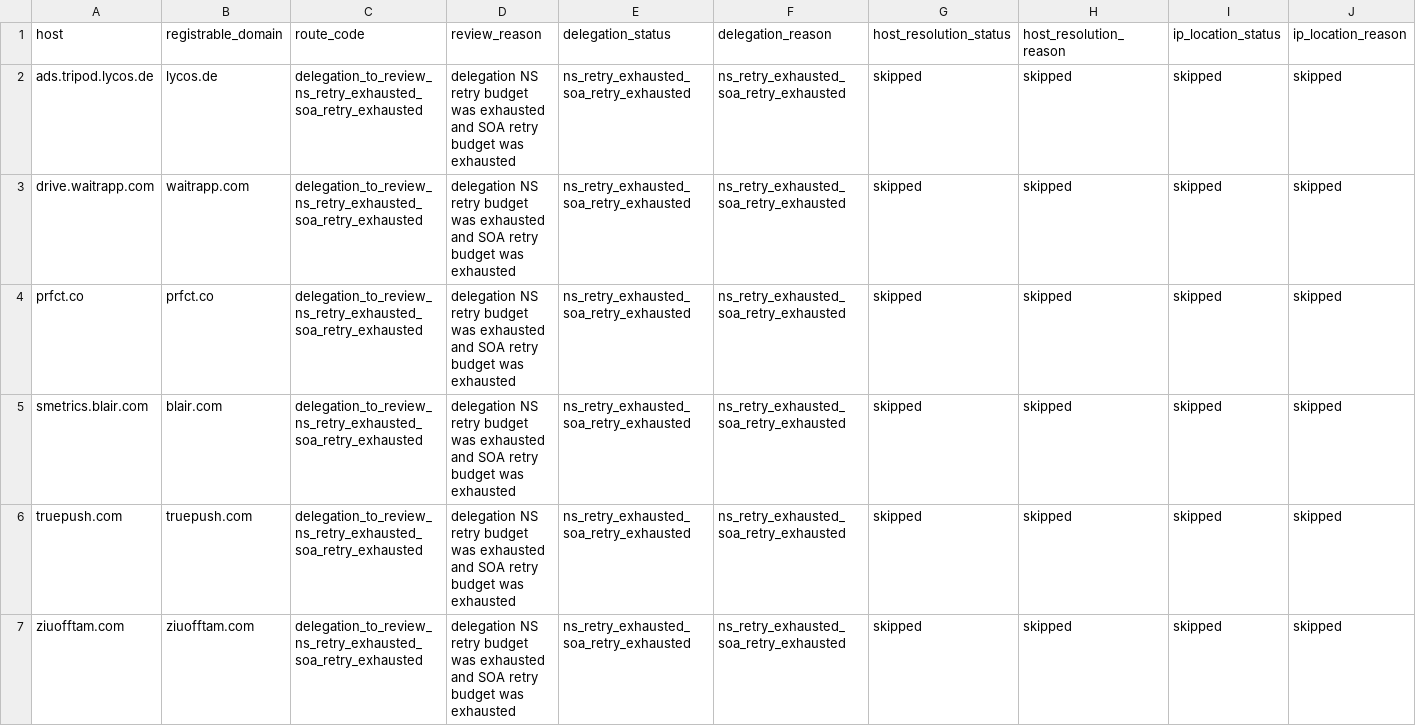
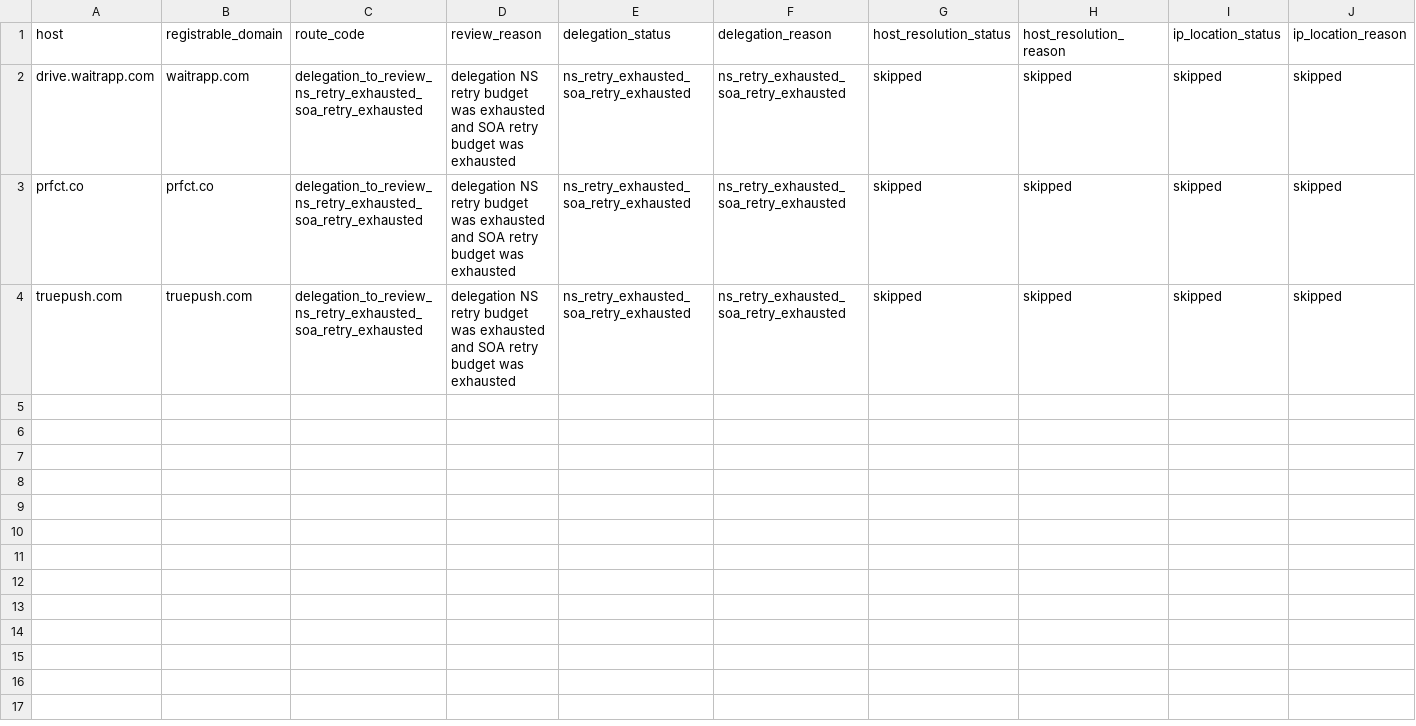
Before and after one commit to oxfa/niamodretlif, a CSV file: output/review/block.csv, drawn as a sheet; only a part is shown; rows hold the shown columns only; the diff names each change by its address in the sheet, - before the commit and + after, or states it on an @@ line.

```diff
--- a/output/review/block.csv
+++ b/output/review/block.csv
-row 2: ads.tripod.lycos.de | lycos.de | delegation_to_review_ns_retry_exhausted_soa_retry_exhausted | delegation NS retry budget was exhausted and SOA retry budget was exhausted | ns_retry_exhausted_soa_retry_exhausted | ns_retry_exhausted_soa_retry_exhausted | skipped | skipped | skipped | skipped
-row 5: smetrics.blair.com | blair.com | delegation_to_review_ns_retry_exhausted_soa_retry_exhausted | delegation NS retry budget was exhausted and SOA retry budget was exhausted | ns_retry_exhausted_soa_retry_exhausted | ns_retry_exhausted_soa_retry_exhausted | skipped | skipped | skipped | skipped
-row 7: ziuofftam.com | ziuofftam.com | delegation_to_review_ns_retry_exhausted_soa_retry_exhausted | delegation NS retry budget was exhausted and SOA retry budget was exhausted | ns_retry_exhausted_soa_retry_exhausted | ns_retry_exhausted_soa_retry_exhausted | skipped | skipped | skipped | skipped
```
Also changed, not shown: 3 other files.
